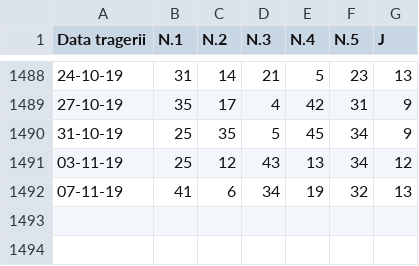
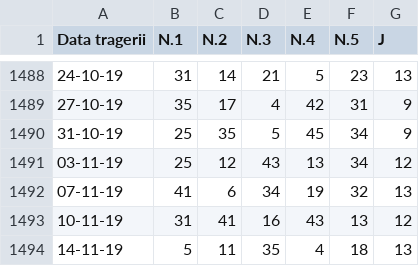
Before and after one commit to Gicanu/Lottery, a CSV file: Data/joker.csv, drawn as a sheet; only a part is shown, gaps mark what is left out.

Commit message:
Update Joker archive data

```diff
--- a/Data/joker.csv
+++ b/Data/joker.csv
@@ -1492 +1492,3 @@ Data tragerii,N.1,N.2,N.3,N.4,N.5,J
 07-11-19,41,6,34,19,32,13
+10-11-19,31,41,16,43,13,12
+14-11-19,5,11,35,4,18,13
```
